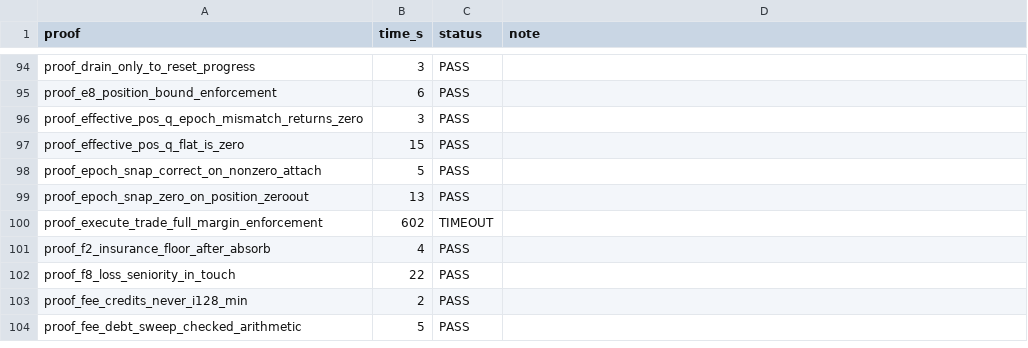
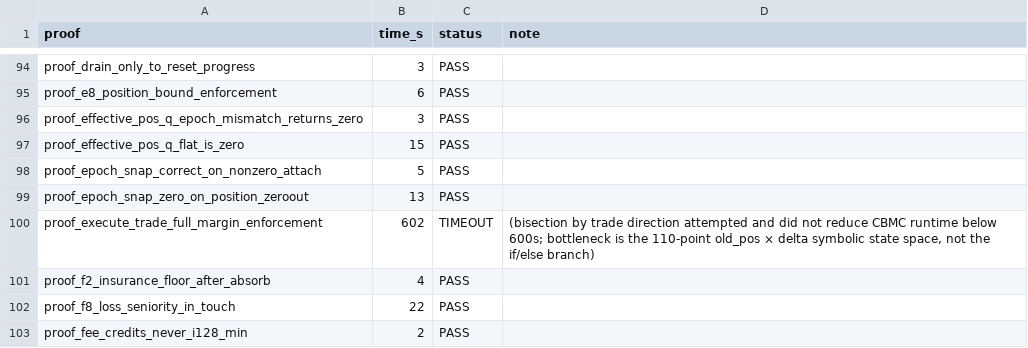
Before and after one commit to dcccrypto/percolator, a TSV file: kani_audit_final.tsv, drawn as a sheet; only a part is shown, gaps mark what is left out; the shorter side is filled out with more unchanged rows.

```diff
--- a/kani_audit_final.tsv
+++ b/kani_audit_final.tsv
@@ -99,3 +99,3 @@ proof_epoch_snap_correct_on_nonzero_attach	5	PASS
 proof_epoch_snap_zero_on_position_zeroout	13	PASS	
-proof_execute_trade_full_margin_enforcement	602	TIMEOUT	
+proof_execute_trade_full_margin_enforcement	602	TIMEOUT	(bisection by trade direction attempted and did not reduce CBMC runtime below 600s; bottleneck is the 110-point old_pos × delta symbolic state space, not the if/else branch)
 proof_f2_insurance_floor_after_absorb	4	PASS	
```
